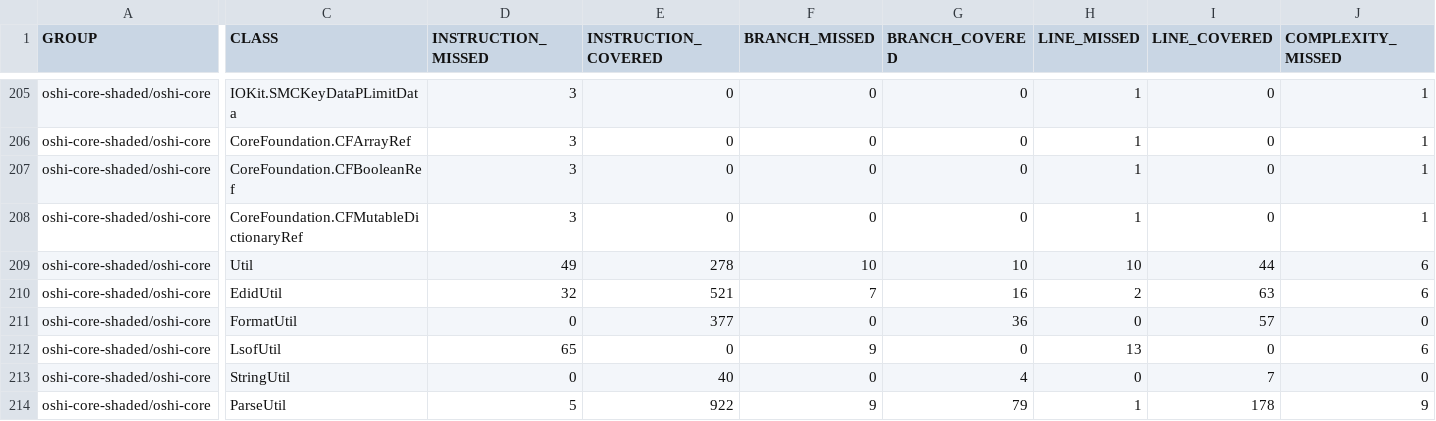
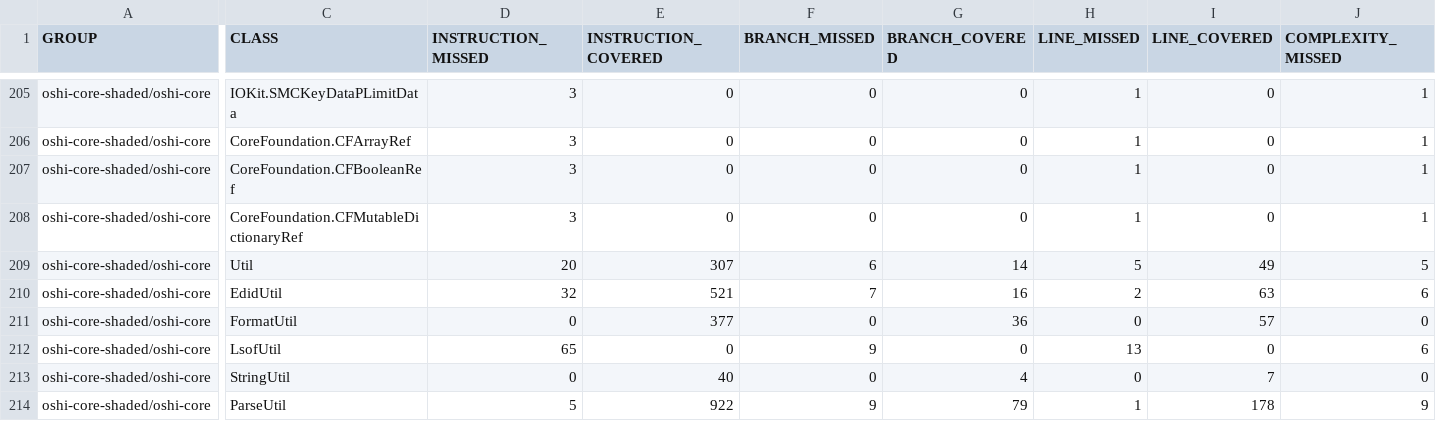
Before and after one commit to oshi/oshi, a CSV file: oshi-core-shaded/jacoco-aggregate/jacoco.csv, drawn as a sheet; only a part is shown, gaps mark what is left out; the diff covers the shown part only; the diff names each change by its address in the sheet, - before the commit and + after, or states it on an @@ line.

```diff
--- a/oshi-core-shaded/jacoco-aggregate/jacoco.csv
+++ b/oshi-core-shaded/jacoco-aggregate/jacoco.csv
-D209 (INSTRUCTION_MISSED): 49
+D209 (INSTRUCTION_MISSED): 20
-E209 (INSTRUCTION_COVERED): 278
+E209 (INSTRUCTION_COVERED): 307
-F209 (BRANCH_MISSED): 10
+F209 (BRANCH_MISSED): 6
-G209 (BRANCH_COVERED): 10
+G209 (BRANCH_COVERED): 14
-H209 (LINE_MISSED): 10
+H209 (LINE_MISSED): 5
-I209 (LINE_COVERED): 44
+I209 (LINE_COVERED): 49
-J209 (COMPLEXITY_MISSED): 6
+J209 (COMPLEXITY_MISSED): 5
```
Also changed, not shown: 1 edited cell elsewhere in this file, 32 other files.
